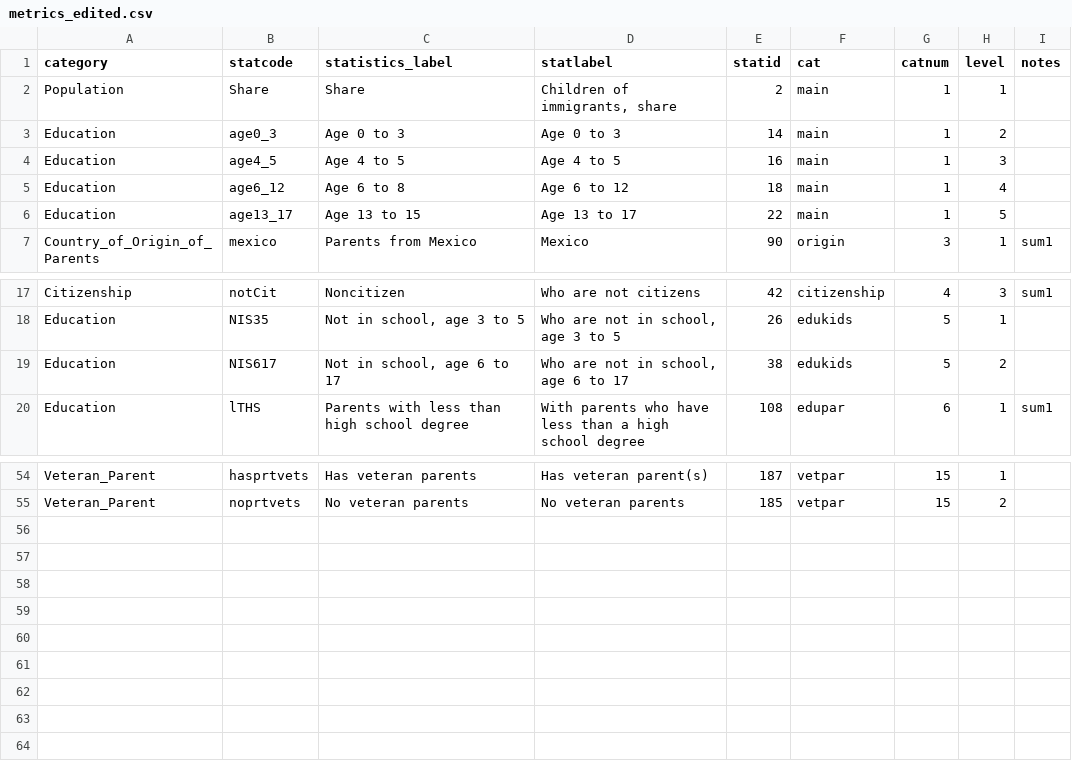
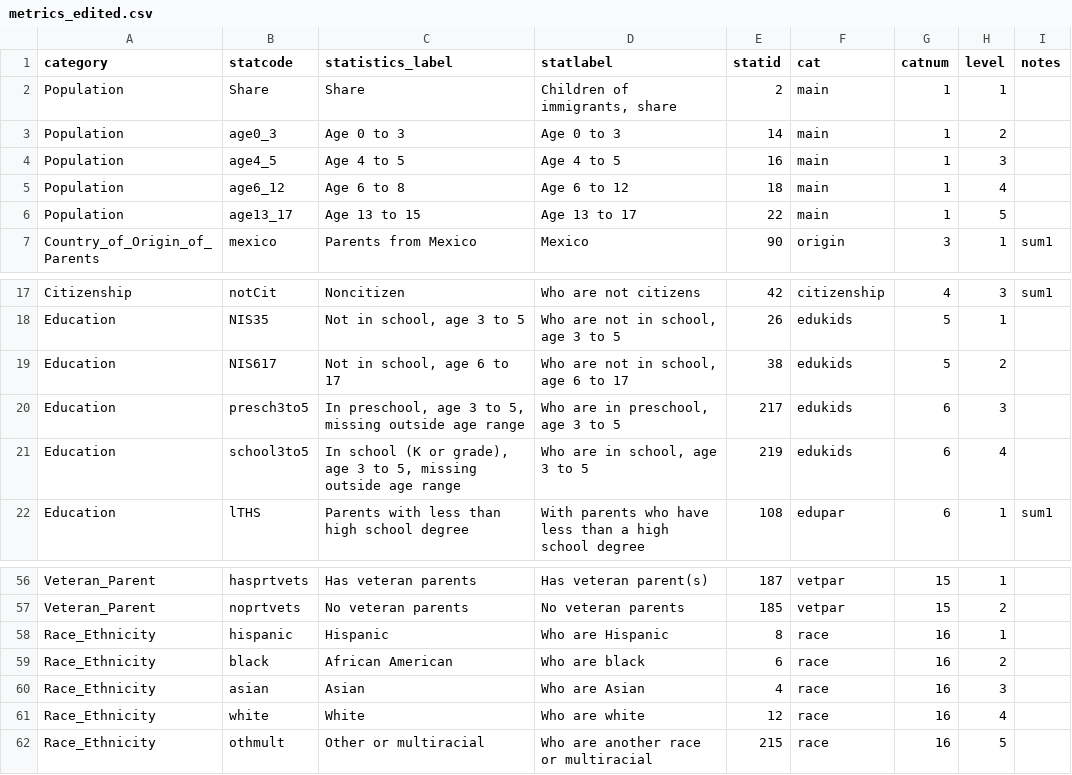
Before and after one commit to UrbanInstitute/children-of-immigrants, a CSV file: data/metrics_edited.csv, drawn as a sheet; only a part is shown, gaps mark what is left out.

Commit message:
Add in data for 2018

```diff
--- a/data/metrics_edited.csv
+++ b/data/metrics_edited.csv
@@ -2,6 +2,6 @@ category,statcode,statistics_label,statlabel,statid,cat,catnum,level,notes
 Population,Share,Share,"Children of immigrants, share",2,main,1,1,
-Education,age0_3,Age 0 to 3,Age 0 to 3,14,main,1,2,
-Education,age4_5,Age 4 to 5,Age 4 to 5,16,main,1,3,
-Education,age6_12,Age 6 to 8,Age 6 to 12,18,main,1,4,
-Education,age13_17,Age 13 to 15,Age 13 to 17,22,main,1,5,
+Population,age0_3,Age 0 to 3,Age 0 to 3,14,main,1,2,
+Population,age4_5,Age 4 to 5,Age 4 to 5,16,main,1,3,
+Population,age6_12,Age 6 to 8,Age 6 to 12,18,main,1,4,
+Population,age13_17,Age 13 to 15,Age 13 to 17,22,main,1,5,
 Country_of_Origin_of_Parents,mexico,Parents from Mexico,Mexico,90,origin,3,1,sum1
@@ -19,2 +19,4 @@ Education,NIS35,"Not in school, age 3 to 5","Who are not in school, age 3 to 5",
 Education,NIS617,"Not in school, age 6 to 17","Who are not in school, age 6 to 17",38,edukids,5,2,
+Education,presch3to5,"In preschool, age 3 to 5, missing outside age range","Who are in preschool, age 3 to 5",217,edukids,6,3,
+Education,school3to5,"In school (K or grade), age 3 to 5, missing outside age range","Who are in school, age 3 to 5",219,edukids,6,4,
 Education,lTHS,Parents with less than high school degree,With parents who have less than a high school degree,108,edupar,6,1,sum1
@@ -55 +57,6 @@ Veteran_Parent,hasprtvets,Has veteran parents,Has veteran parent(s),187,vetpar,1
 Veteran_Parent,noprtvets,No veteran parents,No veteran parents,185,vetpar,15,2,
+Race_Ethnicity,hispanic,Hispanic,Who are Hispanic,8,race,16,1,
+Race_Ethnicity,black,African American,Who are black,6,race,16,2,
+Race_Ethnicity,asian,Asian,Who are Asian,4,race,16,3,
+Race_Ethnicity,white,White,Who are white,12,race,16,4,
+Race_Ethnicity,othmult,Other or multiracial,Who are another race or multiracial,215,race,16,5,
```
Also changed, not shown: 4 other files.
